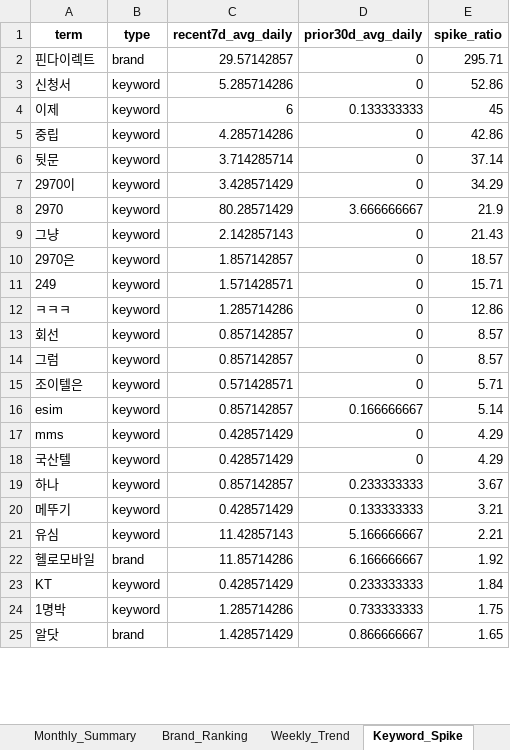
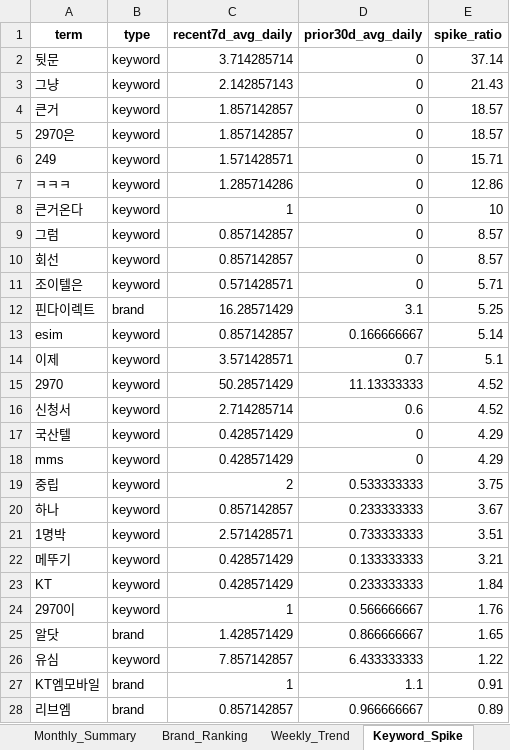
Before and after one commit to rodolfochoi911-lgtm/mvno-market-monitor, an Excel workbook: data/dashboard_history.xlsx, sheet Keyword_Spike, drawn as a sheet; only a part is shown; values as stored, in another font and other column widths than the file's, no borders; removed rows and columns are numbered as before the commit, all else as after; the diff covers the shown part only; the diff names each change by its address in the sheet, - before the commit and + after, or states it on an @@ line.

```diff
--- a/data/dashboard_history.xlsx (sheet Keyword_Spike)
+++ b/data/dashboard_history.xlsx (sheet Keyword_Spike)
-row 2: 핀다이렉트 | brand | 29.57142857 | 0 | 295.71
-row 3: 신청서 | keyword | 5.285714286 | 0 | 52.86
-row 4: 이제 | keyword | 6 | 0.133333333 | 45
-row 5: 중립 | keyword | 4.285714286 | 0 | 42.86
-row 7: 2970이 | keyword | 3.428571429 | 0 | 34.29
-row 8: 2970 | keyword | 80.28571429 | 3.666666667 | 21.9
+row 4: 큰거 | keyword | 1.857142857 | 0 | 18.57
+row 8: 큰거온다 | keyword | 1 | 0 | 10
@@ row 14 moved to row 9: 그럼 @@
+row 12: 핀다이렉트 | brand | 16.28571429 | 3.1 | 5.25
+row 14: 이제 | keyword | 3.571428571 | 0.7 | 5.1
+row 15: 2970 | keyword | 50.28571429 | 11.13333333 | 4.52
+row 16: 신청서 | keyword | 2.714285714 | 0.6 | 4.52
@@ row 18 moved to row 17: 국산텔 @@
+row 19: 중립 | keyword | 2 | 0.533333333 | 3.75
+row 21: 1명박 | keyword | 2.571428571 | 0.733333333 | 3.51
-row 21: 유심 | keyword | 11.42857143 | 5.166666667 | 2.21
-row 22: 헬로모바일 | brand | 11.85714286 | 6.166666667 | 1.92
-row 24: 1명박 | keyword | 1.285714286 | 0.733333333 | 1.75
+row 24: 2970이 | keyword | 1 | 0.566666667 | 1.76
+row 26: 유심 | keyword | 7.857142857 | 6.433333333 | 1.22
+row 27: KT엠모바일 | brand | 1 | 1.1 | 0.91
+row 28: 리브엠 | brand | 0.857142857 | 0.966666667 | 0.89
```
Also changed, not shown: 1 added row, 4 removed rows and 3 edited cells elsewhere in this sheet, sheet Top_Posts, sheet Brand_SOV_Long, sheet Brand_Ranking, sheet Keywords_Normalized, sheet Keywords_Raw, sheet Brand_SOV_Pivot, 3 more sheets.
